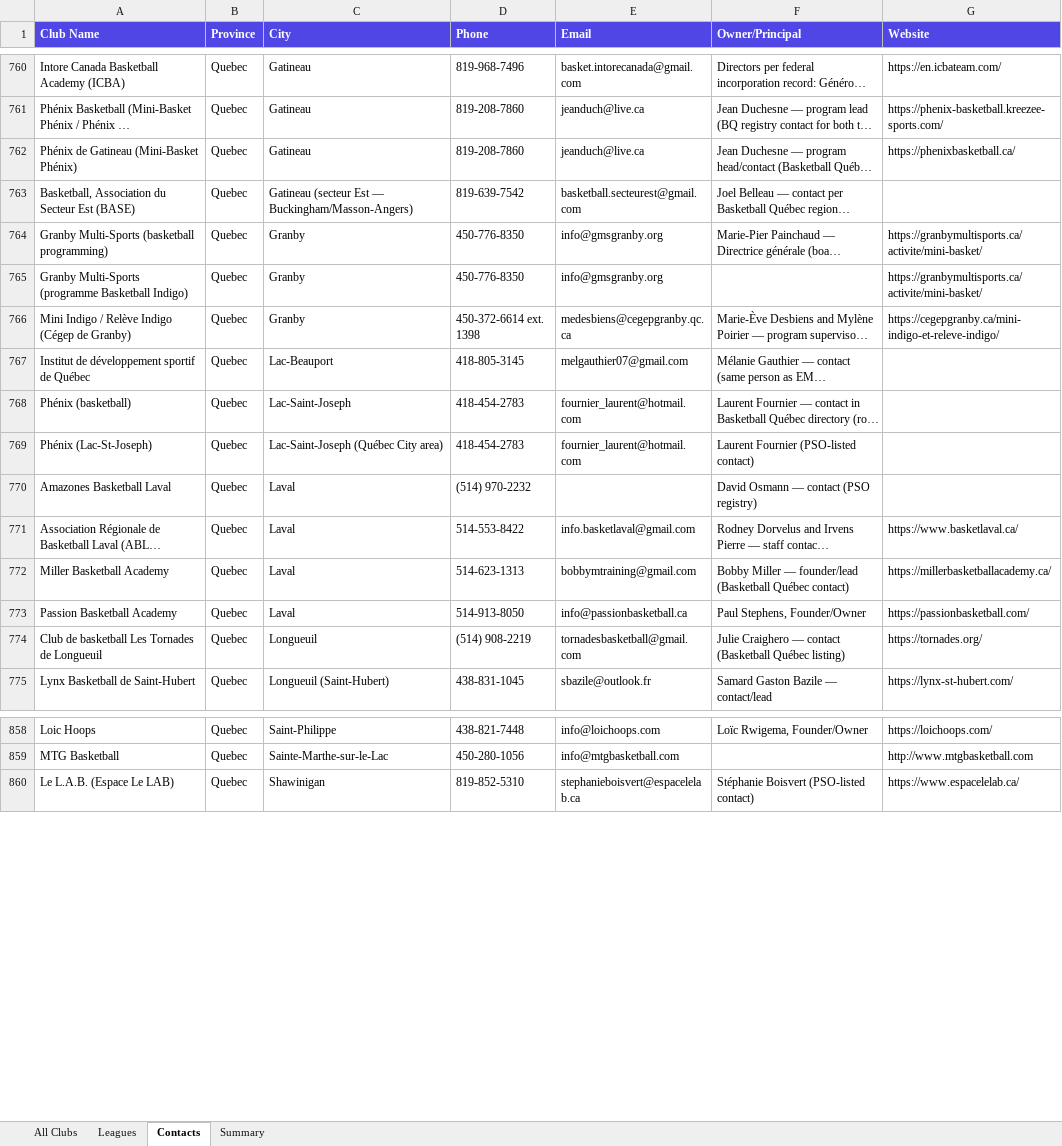
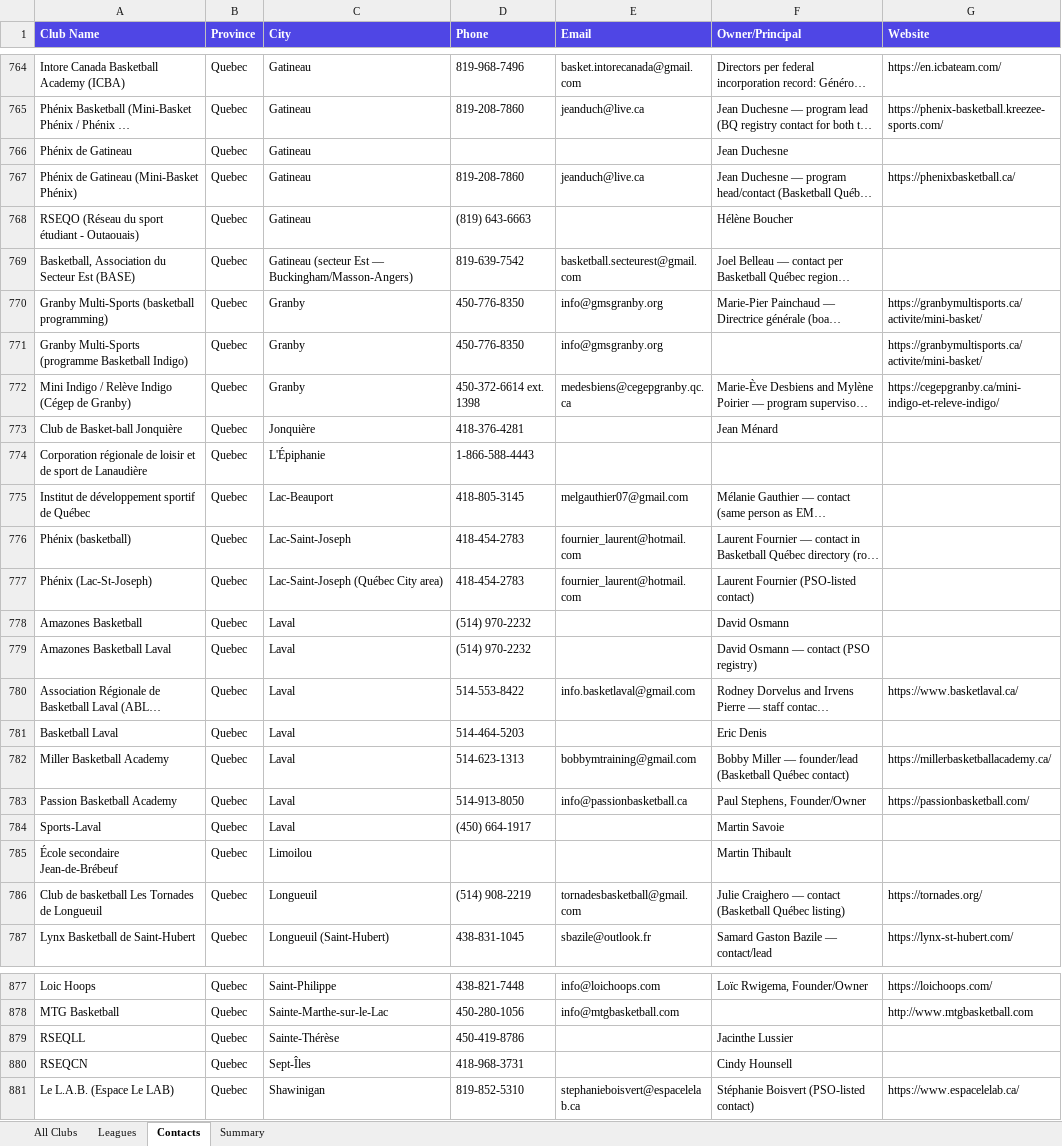
Before and after one commit to ziakhan/sportshub, an Excel workbook: docs/research/canada-master-sheet.xlsx, sheet Contacts, drawn as a sheet; only a part is shown, gaps mark what is left out; long unchanged cells end in …; values as stored, in another font and other column widths than the file's, no borders; the diff covers the shown part only; the diff names each change by its address in the sheet, - before the commit and + after, or states it on an @@ line.

```diff
--- a/docs/research/canada-master-sheet.xlsx (sheet Contacts)
+++ b/docs/research/canada-master-sheet.xlsx (sheet Contacts)
+row 766: Phénix de Gatineau | Quebec | Gatineau |  |  | Jean Duchesne
+row 768: RSEQO (Réseau du sport étudiant - Outaouais) | Quebec | Gatineau | (819) 643-6663 |  | Hélène Boucher
+row 773: Club de Basket-ball Jonquière | Quebec | Jonquière | 418-376-4281 |  | Jean Ménard
+row 774: Corporation régionale de loisir et de sport de Lanaudière | Quebec | L'Épiphanie | 1-866-588-4443
+row 778: Amazones Basketball | Quebec | Laval | (514) 970-2232 |  | David Osmann
+row 781: Basketball Laval | Quebec | Laval | 514-464-5203 |  | Eric Denis
+row 784: Sports-Laval | Quebec | Laval | (450) 664-1917 |  | Martin Savoie
+row 785: École secondaire Jean-de-Brébeuf | Quebec | Limoilou |  |  | Martin Thibault
+row 879: RSEQLL | Quebec | Sainte-Thérèse | 450-419-8786 |  | Jacinthe Lussier
+row 880: RSEQCN | Quebec | Sept-Îles | 418-968-3731 |  | Cindy Hounsell
```
Also changed, not shown: 17 added rows elsewhere in this sheet, sheet All Clubs, sheet Summary, 3 other files.
